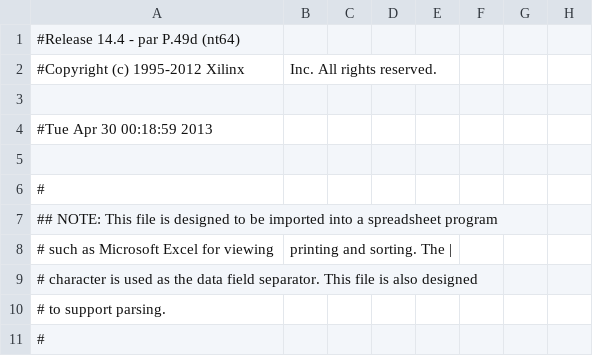
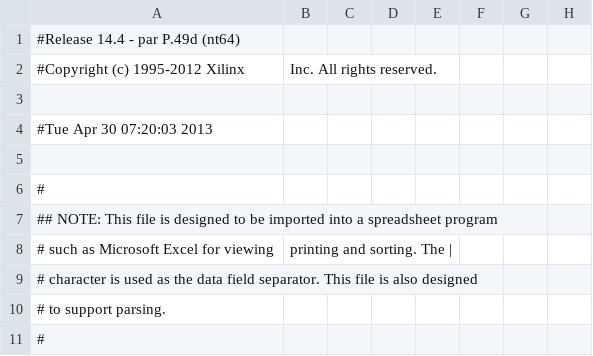
Before and after one commit to ribab/ece324finalmaze, a CSV file: maze_generator/maze_generator_fpga_top_pad.csv, drawn as a sheet; only a part is shown; the diff names each change by its address in the sheet, - before the commit and + after, or states it on an @@ line.

```diff
--- a/maze_generator/maze_generator_fpga_top_pad.csv
+++ b/maze_generator/maze_generator_fpga_top_pad.csv
-A4: #Tue Apr 30 00:18:59 2013
+A4: #Tue Apr 30 07:20:03 2013
```
Also changed, not shown: 38 other files.
